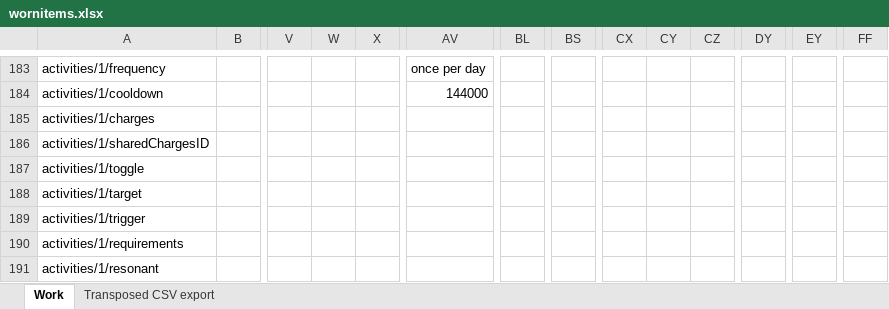
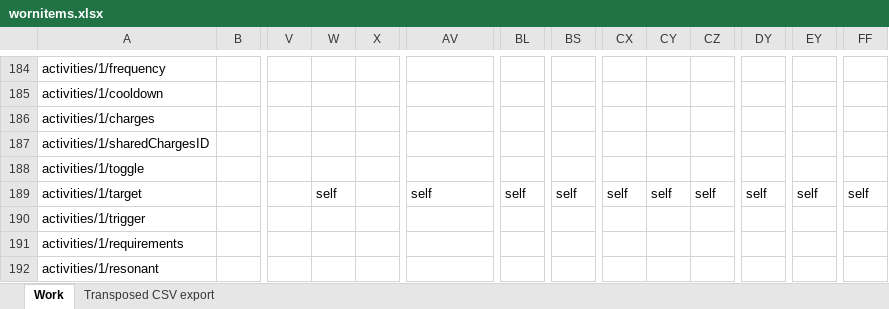
Before and after one commit to bukiro/PECS-Work-Assets, an Excel workbook: wornitems.xlsx, sheet Work, drawn as a sheet; only a part is shown, gaps mark what is left out; values as stored, in another font and other column widths than the file's, no cell formats; conditional formats not drawn; addresses are those after the commit; the diff covers the shown part only; the diff names each change by its address in the sheet, - before the commit and + after, or states it on an @@ line.

```diff
--- a/wornitems.xlsx (sheet Work)
+++ b/wornitems.xlsx (sheet Work)
-AV184: once per day
+AV184: (empty)
-AV185: 144000
+AV185: (empty)
-W189: (empty)
+W189: self
-AV189: (empty)
+AV189: self
-BL189: (empty)
+BL189: self
-BS189: (empty)
+BS189: self
-CX189: (empty)
+CX189: self
-CY189: (empty)
+CY189: self
-CZ189: (empty)
+CZ189: self
-DY189: (empty)
+DY189: self
-EY189: (empty)
+EY189: self
-FF189: (empty)
+FF189: self
```
Also changed, not shown: 3 added rows, 1 removed row and 205 edited cells elsewhere in this sheet, sheet Transposed CSV export, cell formats, feats.xlsx, 7 other files.
